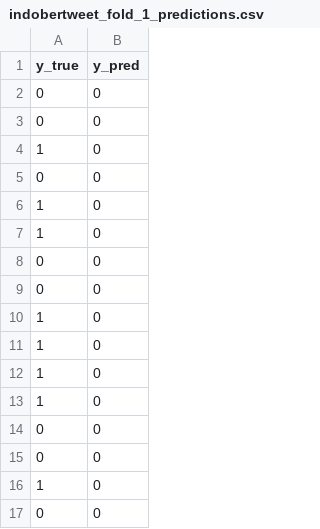
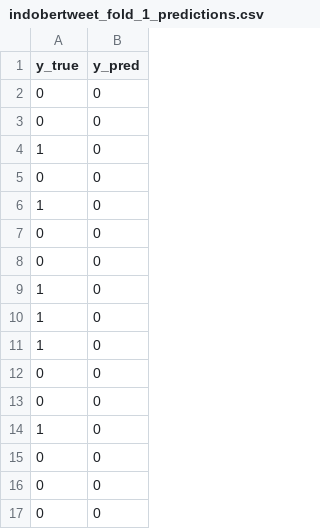
Before and after one commit to sintongsimon/analisis-sentimen-purbaya, a CSV file: results/indobertweet_fold_1_predictions.csv, drawn as a sheet; only a part is shown; the shorter side is filled out with more unchanged rows.

```diff
--- a/results/indobertweet_fold_1_predictions.csv
+++ b/results/indobertweet_fold_1_predictions.csv
@@ -6,6 +6,4 @@ y_true,y_pred
 1,0
-1,0
 0,0
 0,0
-1,0
 1,0
```
Also changed, not shown: results/indobertweet_fold_2_predictions.csv, results/indobertweet_fold_3_predictions.csv, 2 other files.
